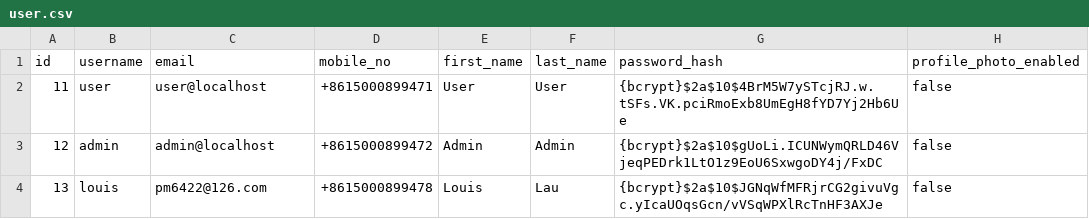
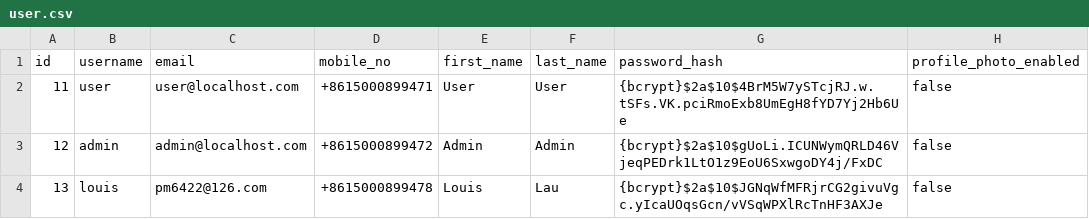
Before and after one commit to pm6422/luix-passport2, a CSV file: luix-passport-server/src/main/resources/config/liquibase/data/user.csv, drawn as a sheet; only a part is shown; the diff names each change by its address in the sheet, - before the commit and + after, or states it on an @@ line.

```diff
--- a/luix-passport-server/src/main/resources/config/liquibase/data/user.csv
+++ b/luix-passport-server/src/main/resources/config/liquibase/data/user.csv
-C2 (email): user@localhost
+C2 (email): user@localhost.com
-C3 (email): admin@localhost
+C3 (email): admin@localhost.com
```
